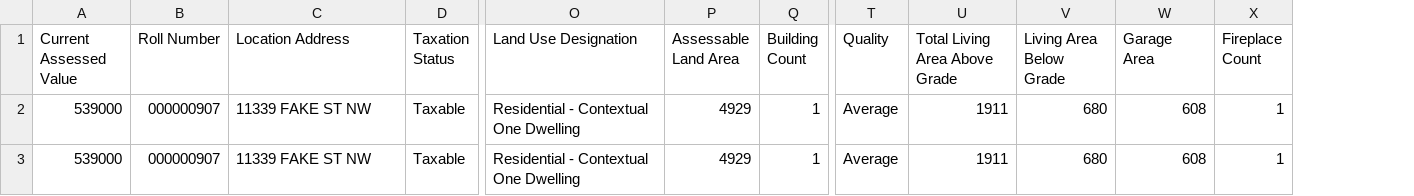
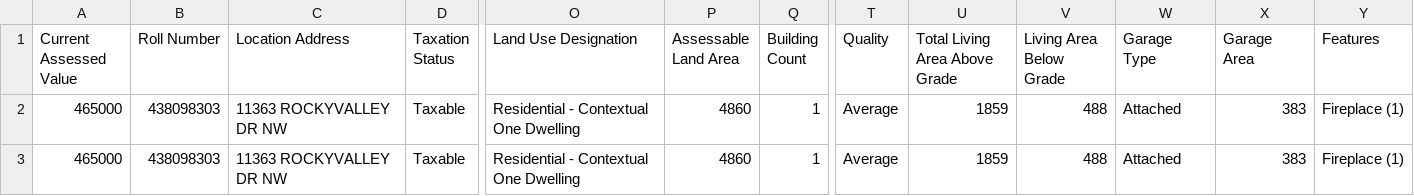
Before and after one commit to TaxReformYYC/report-generator-2021, a CSV file: spec/data/expected_imperial.csv, drawn as a sheet; only a part is shown, gaps mark what is left out; removed rows and columns are numbered as before the commit, all else as after; the diff names each change by its address in the sheet, - before the commit and + after, or states it on an @@ line.

Commit message:
Update test data for 2021

```diff
--- a/spec/data/expected_imperial.csv
+++ b/spec/data/expected_imperial.csv
+column W (Garage Type), rows 2-3: Attached | Attached
-column X (Fireplace Count), rows 2-3: 1 | 1
+column Y (Features), rows 2-3: Fireplace (1) | Fireplace (1)
-A2:A3 (Current Assessed Value): 539000
+A2:A3 (Current Assessed Value): 465000
-B2:B3 (Roll Number): 000000907
+B2:B3 (Roll Number): 438098303
-C2:C3 (Location Address): 11339 FAKE ST NW
+C2:C3 (Location Address): 11363 ROCKYVALLEY DR NW
-P2:P3 (Assessable Land Area): 4929
+P2:P3 (Assessable Land Area): 4860
-U2:U3 (Total Living Area Above Grade): 1911
+U2:U3 (Total Living Area Above Grade): 1859
-V2:V3 (Living Area Below Grade): 680
+V2:V3 (Living Area Below Grade): 488
-X2:X3 (Garage Area): 608
+X2:X3 (Garage Area): 383
```
Also changed, not shown: 5 other files.
